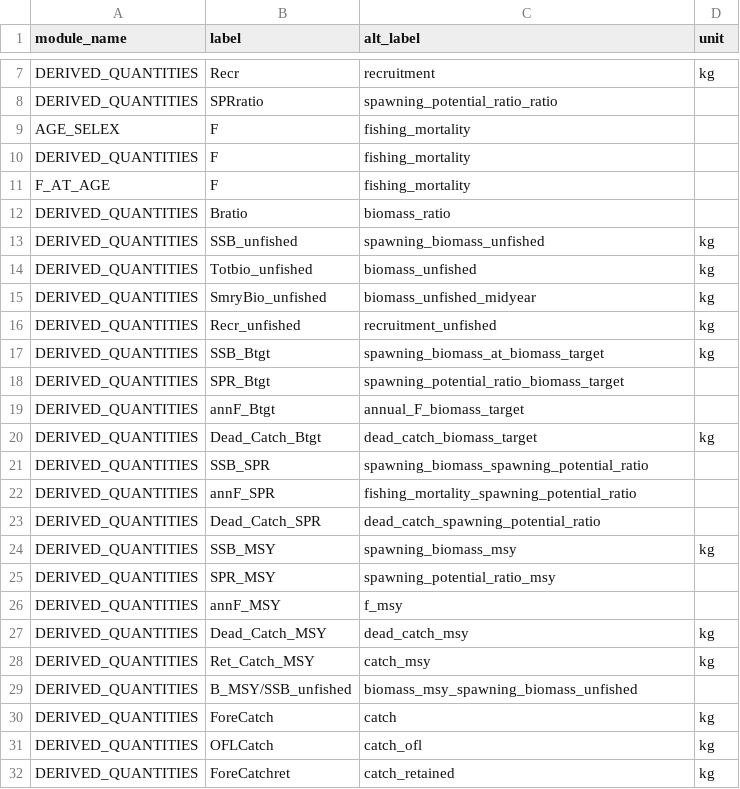
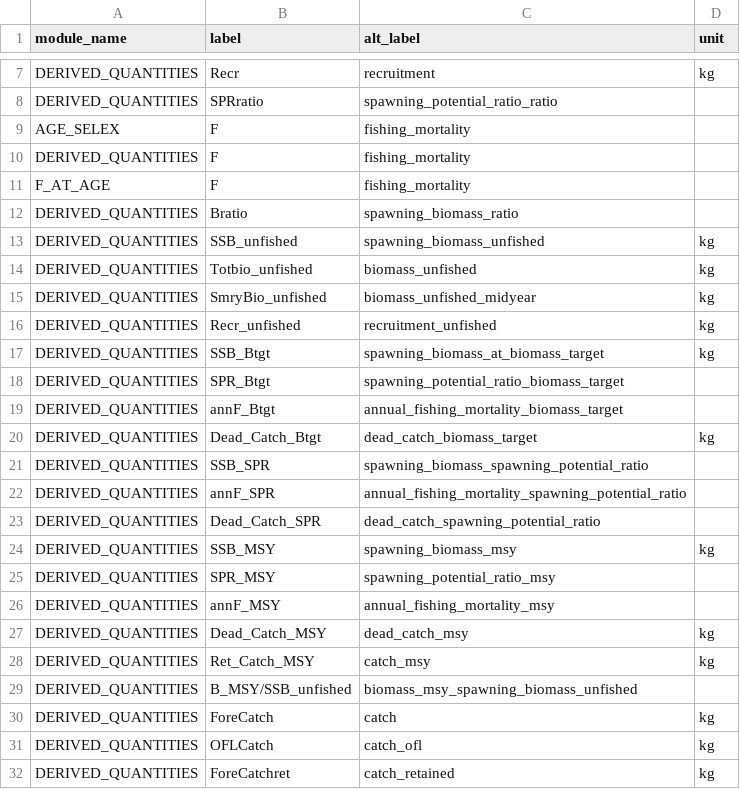
Before and after one commit to nmfs-ost/stockplotr, a CSV file: inst/resources/ss3_var_names.csv, drawn as a sheet; only a part is shown, gaps mark what is left out.

```diff
--- a/inst/resources/ss3_var_names.csv
+++ b/inst/resources/ss3_var_names.csv
@@ -11,3 +11,3 @@ DERIVED_QUANTITIES,F,fishing_mortality,
 F_AT_AGE,F,fishing_mortality,
-DERIVED_QUANTITIES,Bratio,biomass_ratio,
+DERIVED_QUANTITIES,Bratio,spawning_biomass_ratio,
 DERIVED_QUANTITIES,SSB_unfished,spawning_biomass_unfished,kg
@@ -18,6 +18,6 @@ DERIVED_QUANTITIES,SSB_Btgt,spawning_biomass_at_biomass_target,kg
 DERIVED_QUANTITIES,SPR_Btgt,spawning_potential_ratio_biomass_target,
-DERIVED_QUANTITIES,annF_Btgt,annual_F_biomass_target,
+DERIVED_QUANTITIES,annF_Btgt,annual_fishing_mortality_biomass_target,
 DERIVED_QUANTITIES,Dead_Catch_Btgt,dead_catch_biomass_target,kg
 DERIVED_QUANTITIES,SSB_SPR,spawning_biomass_spawning_potential_ratio,
-DERIVED_QUANTITIES,annF_SPR,fishing_mortality_spawning_potential_ratio,
+DERIVED_QUANTITIES,annF_SPR,annual_fishing_mortality_spawning_potential_ratio,
 DERIVED_QUANTITIES,Dead_Catch_SPR,dead_catch_spawning_potential_ratio,
@@ -25,3 +25,3 @@ DERIVED_QUANTITIES,SSB_MSY,spawning_biomass_msy,kg
 DERIVED_QUANTITIES,SPR_MSY,spawning_potential_ratio_msy,
-DERIVED_QUANTITIES,annF_MSY,f_msy,
+DERIVED_QUANTITIES,annF_MSY,annual_fishing_mortality_msy,
 DERIVED_QUANTITIES,Dead_Catch_MSY,dead_catch_msy,kg
```
Also changed, not shown: 1 other file.
